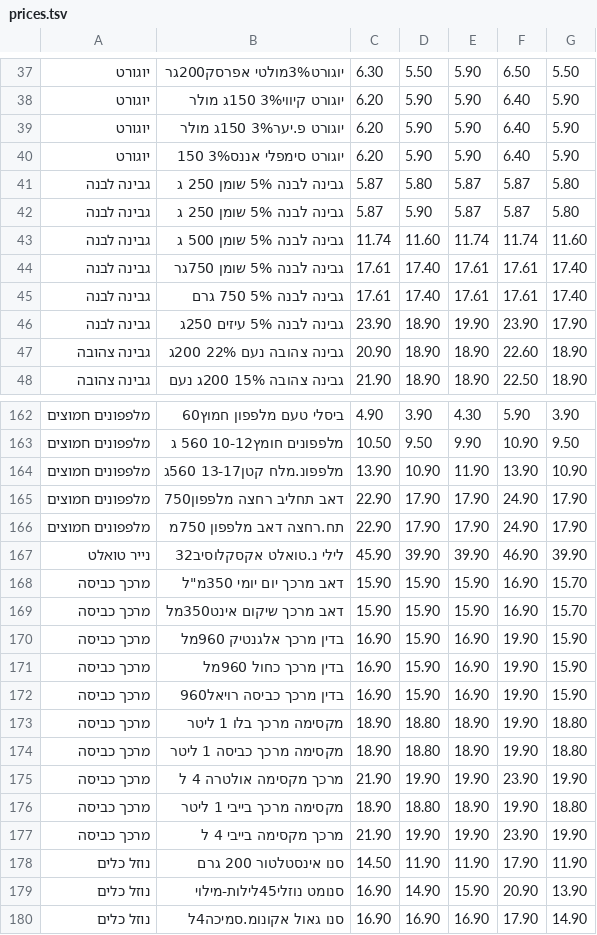
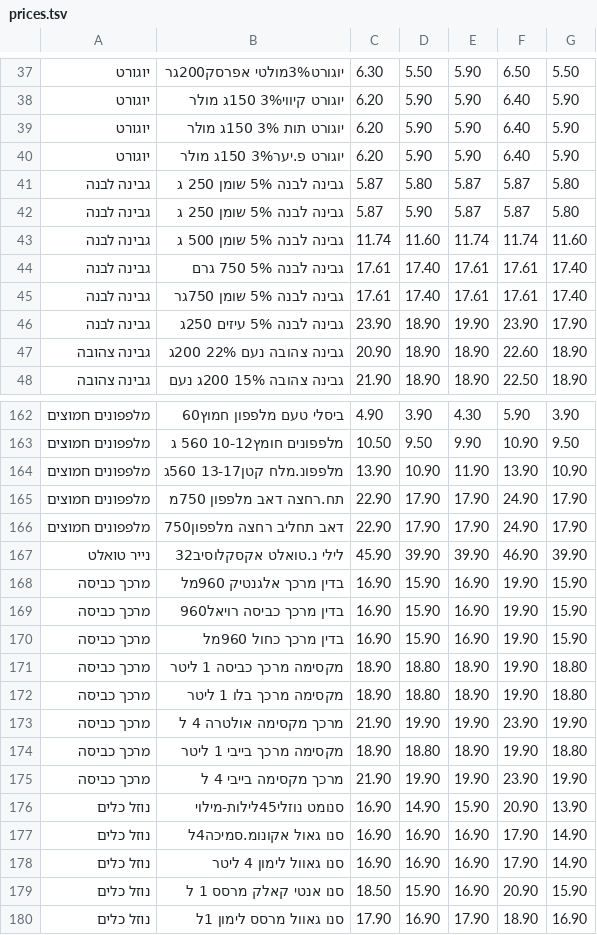
Before and after one commit to adirdebby-lgtm/price-test2, a TSV file: prices.tsv, drawn as a sheet; only a part is shown, gaps mark what is left out; the shorter side is filled out with more unchanged rows; the diff covers the shown part only.

Commit message:
daily prices

```diff
--- a/prices.tsv
+++ b/prices.tsv
@@ -38,4 +38,4 @@
 יוגורט	יוגורט קיווי3% 150ג מולר	6.20	5.90	5.90	6.40	5.90
+יוגורט	יוגורט תות 3% 150ג מולר	6.20	5.90	5.90	6.40	5.90
 יוגורט	יוגורט פ.יער3% 150ג מולר	6.20	5.90	5.90	6.40	5.90
-יוגורט	יוגורט סימפלי אננס3% 150	6.20	5.90	5.90	6.40	5.90
 גבינה לבנה	גבינה לבנה 5% שומן 250 ג	5.87	5.80	5.87	5.87	5.80
@@ -43,4 +43,4 @@
 גבינה לבנה	גבינה לבנה 5% שומן 500 ג	11.74	11.60	11.74	11.74	11.60
+גבינה לבנה	גבינה לבנה 5% 750 גרם	17.61	17.40	17.61	17.61	17.40
 גבינה לבנה	גבינה לבנה 5% שומן 750גר	17.61	17.40	17.61	17.61	17.40
-גבינה לבנה	גבינה לבנה 5% 750 גרם	17.61	17.40	17.61	17.61	17.40
 גבינה לבנה	גבינה לבנה 5% עיזים 250ג	23.90	18.90	19.90	23.90	17.90
@@ -164,12 +164,10 @@
 מלפפונים חמוצים	מלפפונ.מלח קטן13-17 560ג	13.90	10.90	11.90	13.90	10.90
+מלפפונים חמוצים	תח.רחצה דאב מלפפון 750מ	22.90	17.90	17.90	24.90	17.90
 מלפפונים חמוצים	דאב תחליב רחצה מלפפון750	22.90	17.90	17.90	24.90	17.90
-מלפפונים חמוצים	תח.רחצה דאב מלפפון 750מ	22.90	17.90	17.90	24.90	17.90
 נייר טואלט	לילי נ.טואלט אקסקלוסיב32	45.90	39.90	39.90	46.90	39.90
-מרכך כביסה	דאב מרכך יום יומי 350מ"ל	15.90	15.90	15.90	16.90	15.70
-מרכך כביסה	דאב מרכך שיקום אינט350מל	15.90	15.90	15.90	16.90	15.70
 מרכך כביסה	בדין מרכך אלגנטיק 960מל	16.90	15.90	16.90	19.90	15.90
+מרכך כביסה	בדין מרכך כביסה רויאל960	16.90	15.90	16.90	19.90	15.90
 מרכך כביסה	בדין מרכך כחול 960מל	16.90	15.90	16.90	19.90	15.90
-מרכך כביסה	בדין מרכך כביסה רויאל960	16.90	15.90	16.90	19.90	15.90
+מרכך כביסה	מקסימה מרכך כביסה 1 ליטר	18.90	18.80	18.90	19.90	18.80
 מרכך כביסה	מקסימה מרכך בלו 1 ליטר	18.90	18.80	18.90	19.90	18.80
-מרכך כביסה	מקסימה מרכך כביסה 1 ליטר	18.90	18.80	18.90	19.90	18.80
 מרכך כביסה	מרכך מקסימה אולטרה 4 ל	21.90	19.90	19.90	23.90	19.90
@@ -177,3 +175,2 @@
 מרכך כביסה	מרכך מקסימה בייבי 4 ל	21.90	19.90	19.90	23.90	19.90
-נוזל כלים	סנו אינסטלטור 200 גרם	14.50	11.90	11.90	17.90	11.90
 נוזל כלים	סנומט נוזלי45לילות-מילוי	16.90	14.90	15.90	20.90	13.90
```
Also changed, not shown: 1 removed row, 36 moved rows and 6 edited cells elsewhere in this file.
